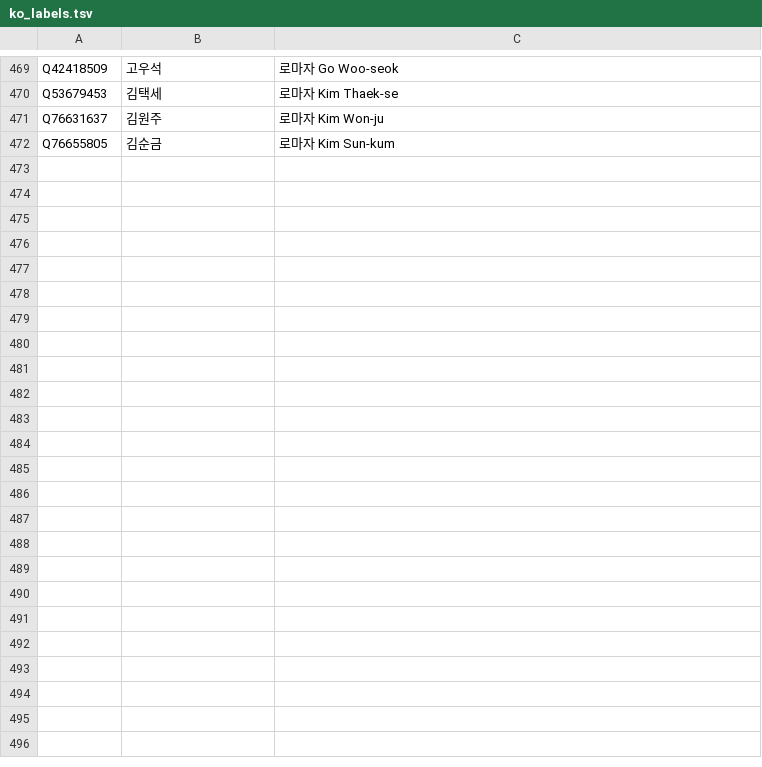
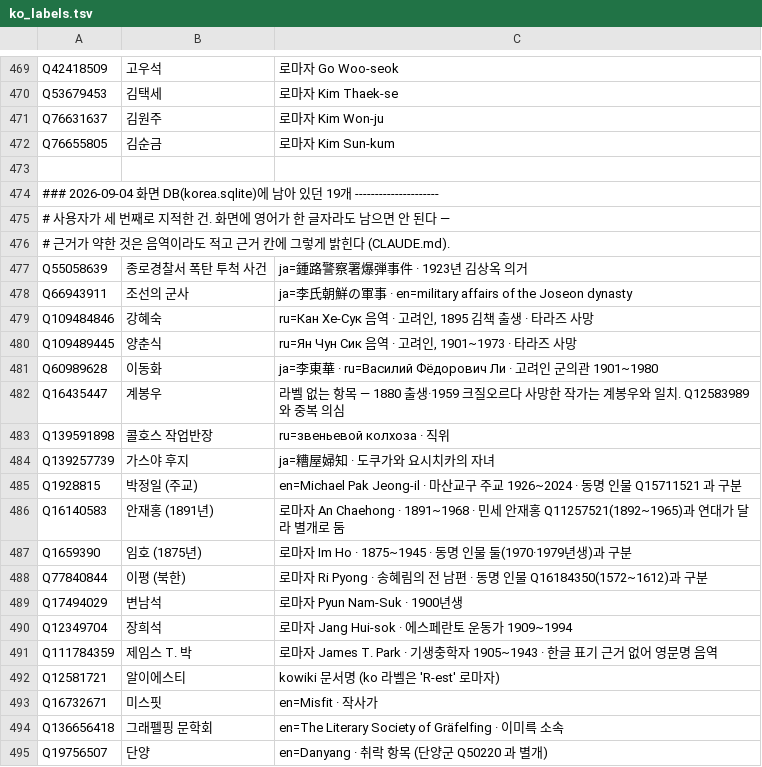
Before and after one commit to eungene0204/histgraph, a TSV file: data/ko_labels.tsv, drawn as a sheet; only a part is shown, gaps mark what is left out.

```diff
--- a/data/ko_labels.tsv
+++ b/data/ko_labels.tsv
@@ -472 +472,24 @@ Q76631637	김원주	로마자 Kim Won-ju
 Q76655805	김순금	로마자 Kim Sun-kum
+
+### 2026-09-04 화면 DB(korea.sqlite)에 남아 있던 19개 ---------------------
+# 사용자가 세 번째로 지적한 건. 화면에 영어가 한 글자라도 남으면 안 된다 —
+# 근거가 약한 것은 음역이라도 적고 근거 칸에 그렇게 밝힌다 (CLAUDE.md).
+Q55058639	종로경찰서 폭탄 투척 사건	ja=鍾路警察署爆弾事件 · 1923년 김상옥 의거
+Q66943911	조선의 군사	ja=李氏朝鮮の軍事 · en=military affairs of the Joseon dynasty
+Q109484846	강혜숙	ru=Кан Хе-Сук 음역 · 고려인, 1895 김책 출생 · 타라즈 사망
+Q109489445	양춘식	ru=Ян Чун Сик 음역 · 고려인, 1901~1973 · 타라즈 사망
+Q60989628	이동화	ja=李東華 · ru=Василий Фёдорович Ли · 고려인 군의관 1901~1980
+Q16435447	계봉우	라벨 없는 항목 — 1880 출생·1959 크질오르다 사망한 작가는 계봉우와 일치. Q12583989 와 중복 의심
+Q139591898	콜호스 작업반장	ru=звеньевой колхоза · 직위
+Q139257739	가스야 후지	ja=糟屋婦知 · 도쿠가와 요시치카의 자녀
+Q1928815	박정일 (주교)	en=Michael Pak Jeong-il · 마산교구 주교 1926~2024 · 동명 인물 Q15711521 과 구분
+Q16140583	안재홍 (1891년)	로마자 An Chaehong · 1891~1968 · 민세 안재홍 Q11257521(1892~1965)과 연대가 달라 별개로 둠
+Q1659390	임호 (1875년)	로마자 Im Ho · 1875~1945 · 동명 인물 둘(1970·1979년생)과 구분
+Q77840844	이평 (북한)	로마자 Ri Pyong · 송혜림의 전 남편 · 동명 인물 Q16184350(1572~1612)과 구분
+Q17494029	변남석	로마자 Pyun Nam-Suk · 1900년생
+Q12349704	장희석	로마자 Jang Hui-sok · 에스페란토 운동가 1909~1994
+Q111784359	제임스 T. 박	로마자 James T. Park · 기생충학자 1905~1943 · 한글 표기 근거 없어 영문명 음역
+Q12581721	알이에스티	kowiki 문서명 (ko 라벨은 'R-est' 로마자)
+Q16732671	미스핏	en=Misfit · 작사가
+Q136656418	그래펠핑 문학회	en=The Literary Society of Gräfelfing · 이미륵 소속
+Q19756507	단양	en=Danyang · 취락 항목 (단양군 Q50220 과 별개)
```
Also changed, not shown: 10 other files.
